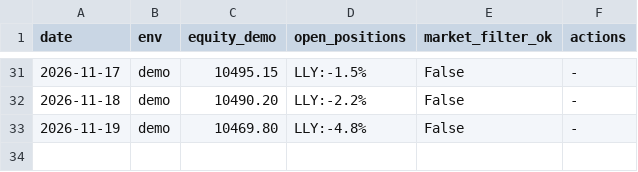
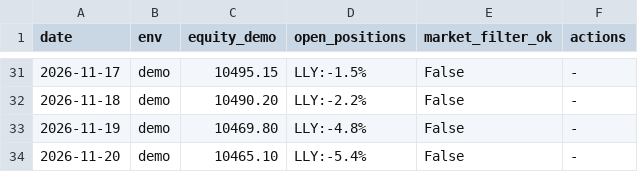
Before and after one commit to andrew711994a-netizen/tesla-live, a CSV file: journal/daily.csv, drawn as a sheet; only a part is shown, gaps mark what is left out; the diff names each change by its address in the sheet, - before the commit and + after, or states it on an @@ line.

Commit message:
Journal 2026-11-20 [skip ci]

```diff
--- a/journal/daily.csv
+++ b/journal/daily.csv
+row 34: 2026-11-20 | demo | 10465.10 | LLY:-5.4% | False | -
```
Also changed, not shown: 3 other files.
